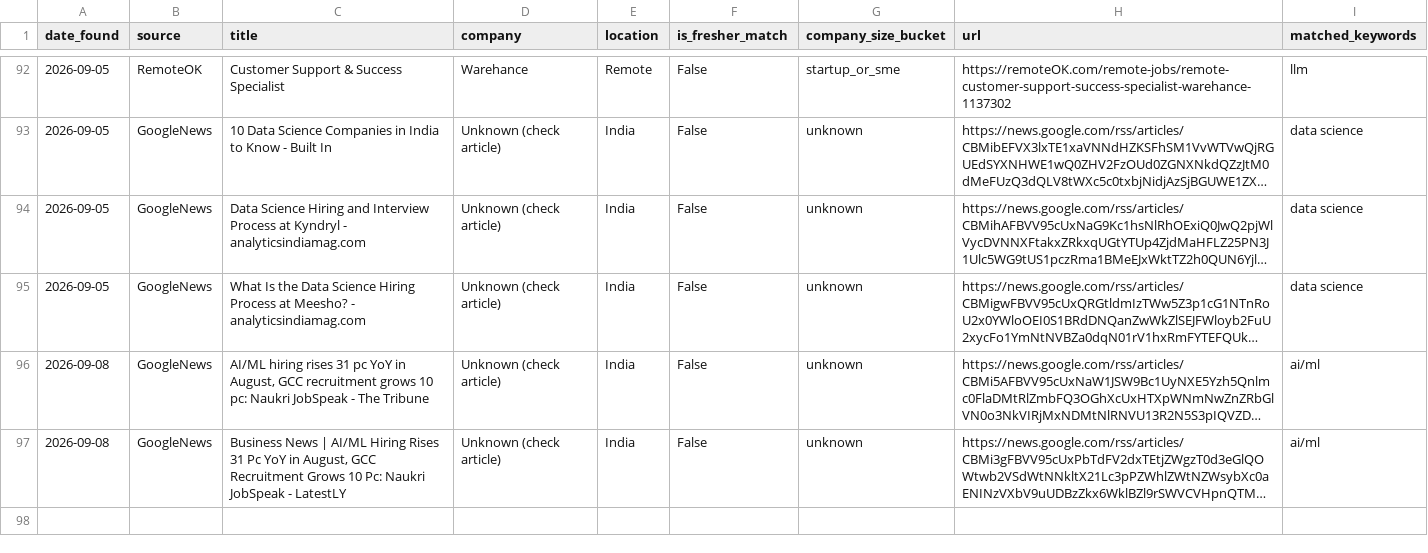
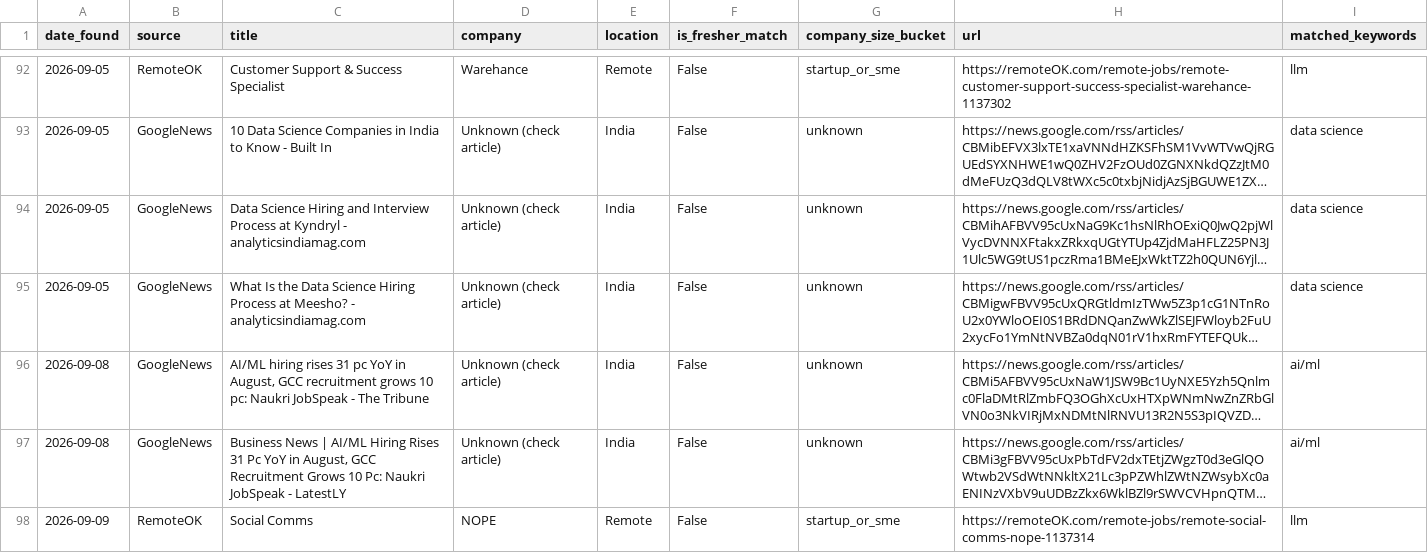
Before and after one commit to ChaarukeshAbhi/ai-fresher-job-radar, a CSV file: data/jobs.csv, drawn as a sheet; only a part is shown, gaps mark what is left out; long unchanged cells end in …; the diff covers the shown part only; the diff names each change by its address in the sheet, - before the commit and + after, or states it on an @@ line.

```diff
--- a/data/jobs.csv
+++ b/data/jobs.csv
+row 98: 2026-09-09 | RemoteOK | Social Comms | NOPE | Remote | False | startup_or_sme | https://remoteOK.com/remote-jobs/remote-social-comms-nope-1137314 | llm
```
Also changed, not shown: 1 added row elsewhere in this file.
